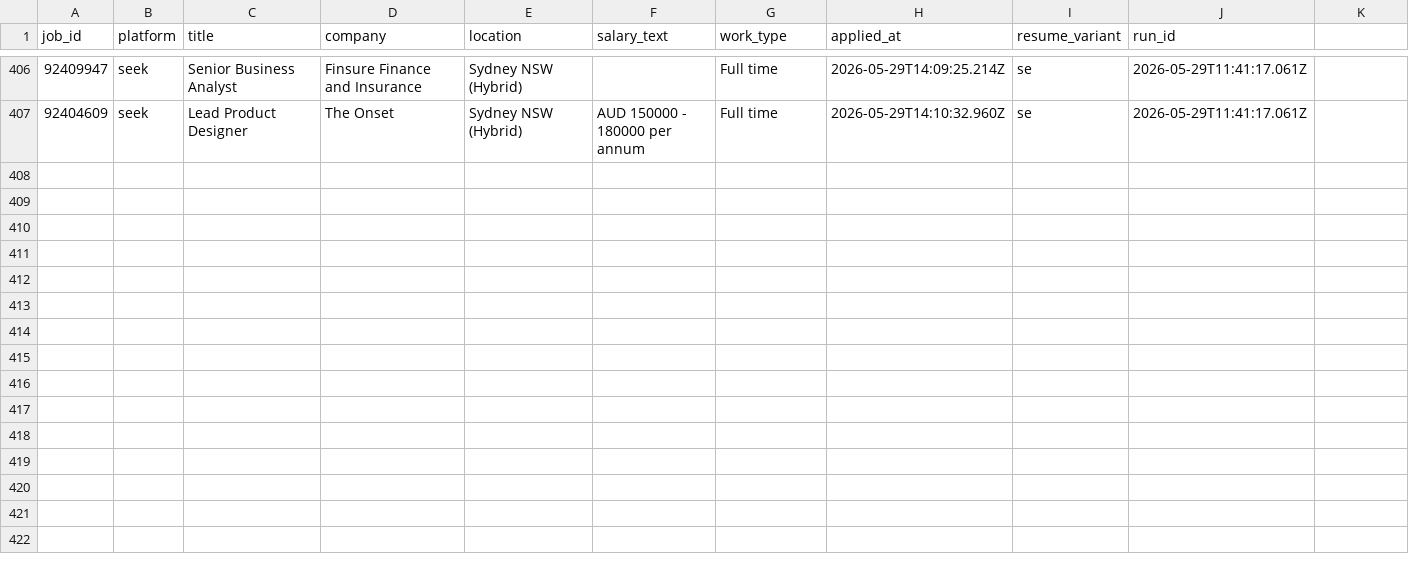
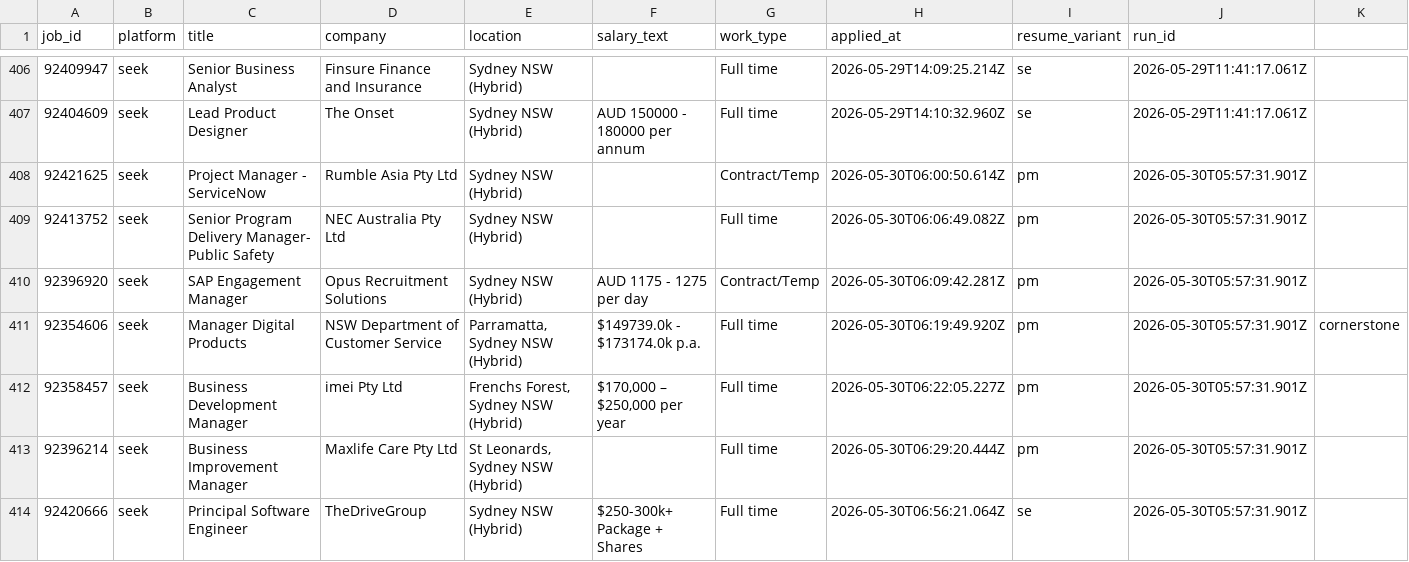
Before and after one commit to mohdrumman1/seek-automation, a CSV file: data/applications.csv, drawn as a sheet; only a part is shown, gaps mark what is left out; rows hold the shown columns only; the diff covers the shown part only; the diff names each change by its address in the sheet, - before the commit and + after, or states it on an @@ line.

```diff
--- a/data/applications.csv
+++ b/data/applications.csv
+row 408: 92421625 | seek | Project Manager - ServiceNow | Rumble Asia Pty Ltd | Sydney NSW (Hybrid) |  | Contract/Temp | 2026-05-30T06:00:50.614Z | pm | 2026-05-30T05:57:31.901Z
+row 409: 92413752 | seek | Senior Program Delivery Manager- Public Safety | NEC Australia Pty Ltd | Sydney NSW (Hybrid) |  | Full time | 2026-05-30T06:06:49.082Z | pm | 2026-05-30T05:57:31.901Z
+row 410: 92396920 | seek | SAP Engagement Manager | Opus Recruitment Solutions | Sydney NSW (Hybrid) | AUD 1175 - 1275 per day | Contract/Temp | 2026-05-30T06:09:42.281Z | pm | 2026-05-30T05:57:31.901Z
+row 411: 92354606 | seek | Manager Digital Products | NSW Department of Customer Service | Parramatta, Sydney NSW (Hybrid) | $149739.0k - $173174.0k p.a. | Full time | 2026-05-30T06:19:49.920Z | pm | 2026-05-30T05:57:31.901Z | cornerstone
+row 412: 92358457 | seek | Business Development Manager | imei Pty Ltd | Frenchs Forest, Sydney NSW (Hybrid) | $170,000 – $250,000 per year | Full time | 2026-05-30T06:22:05.227Z | pm | 2026-05-30T05:57:31.901Z
+row 413: 92396214 | seek | Business Improvement Manager | Maxlife Care Pty Ltd | St Leonards, Sydney NSW (Hybrid) |  | Full time | 2026-05-30T06:29:20.444Z | pm | 2026-05-30T05:57:31.901Z
+row 414: 92420666 | seek | Principal Software Engineer | TheDriveGroup | Sydney NSW (Hybrid) | $250-300k+ Package + Shares | Full time | 2026-05-30T06:56:21.064Z | se | 2026-05-30T05:57:31.901Z
```
Also changed, not shown: 7 added rows elsewhere in this file, data/failed_jobs.csv, data/runs.csv, 6 other files.
